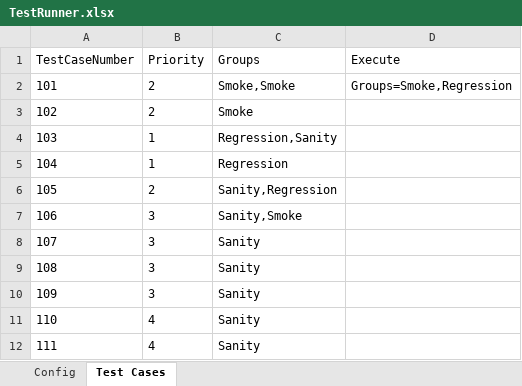
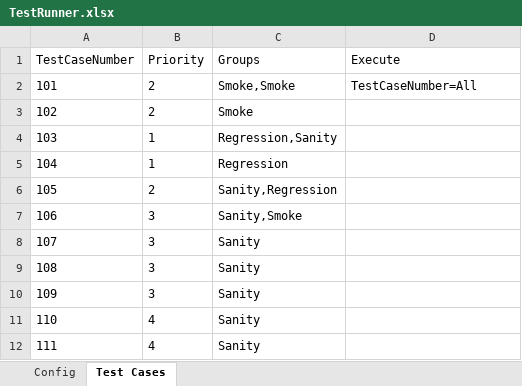
Before and after one commit to lucky0930/KLICCodelessFramework, an Excel workbook: resources/test_data/TestRunner.xlsx, sheet Test Cases, drawn as a sheet; values as stored, in another font and other column widths than the file's, no borders; the diff names each change by its address in the sheet, - before the commit and + after, or states it on an @@ line.

Commit message:
Report will now display fail if the test case is not found in the excel sheet

```diff
--- a/resources/test_data/TestRunner.xlsx (sheet Test Cases)
+++ b/resources/test_data/TestRunner.xlsx (sheet Test Cases)
-D2 (Execute): Groups=Smoke,Regression
+D2 (Execute): TestCaseNumber=All
```
Also changed, not shown: 1 other file.
